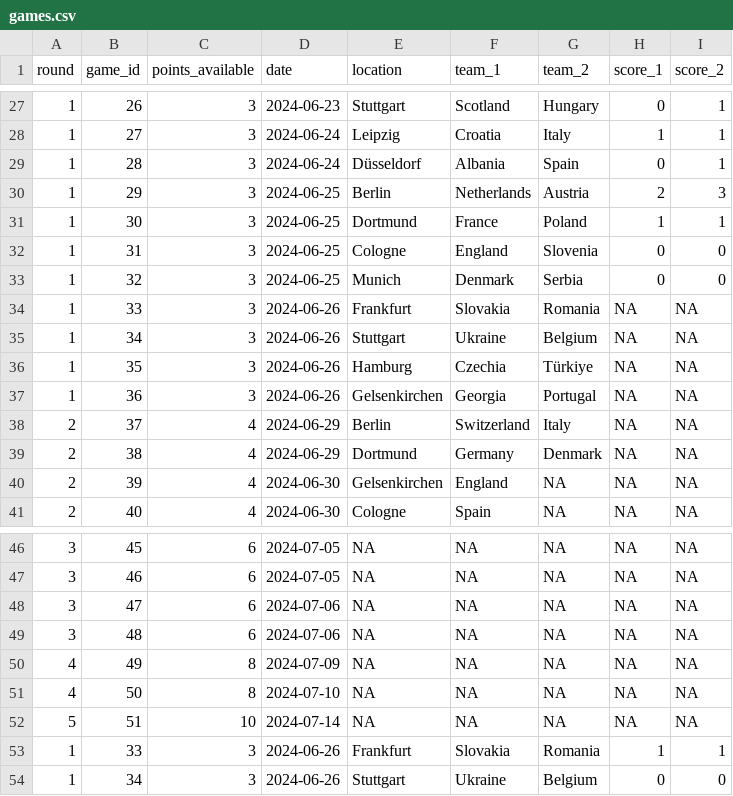
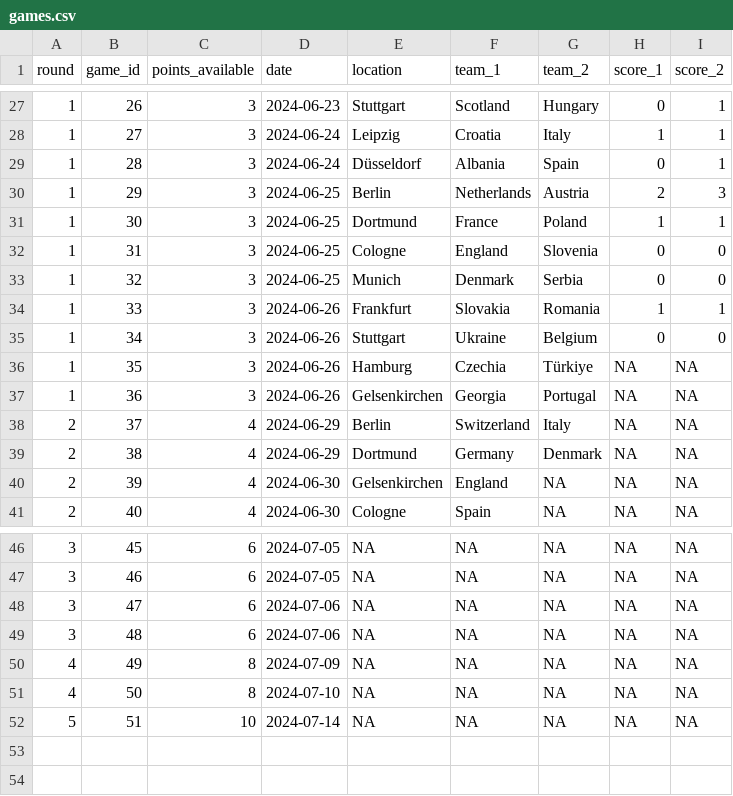
Before and after one commit to timothy-hister/Euro_2024, a CSV file: results/games.csv, drawn as a sheet; only a part is shown, gaps mark what is left out.

Commit message:
games.csv

```diff
--- a/results/games.csv
+++ b/results/games.csv
@@ -33,4 +33,4 @@ round;game_id;points_available;date;location;team_1;team_2;score_1;score_2
 1;32;3;2024-06-25;Munich;Denmark;Serbia;0;0
-1;33;3;2024-06-26;Frankfurt;Slovakia;Romania;NA;NA
-1;34;3;2024-06-26;Stuttgart;Ukraine;Belgium;NA;NA
+1;33;3;2024-06-26;Frankfurt;Slovakia;Romania;1;1
+1;34;3;2024-06-26;Stuttgart;Ukraine;Belgium;0;0
 1;35;3;2024-06-26;Hamburg;Czechia;Türkiye;NA;NA
@@ -52,3 +52 @@ round;game_id;points_available;date;location;team_1;team_2;score_1;score_2
 5;51;10;2024-07-14;NA;NA;NA;NA;NA
-1;33;3;2024-06-26;Frankfurt;Slovakia;Romania;1;1
-1;34;3;2024-06-26;Stuttgart;Ukraine;Belgium;0;0
```
